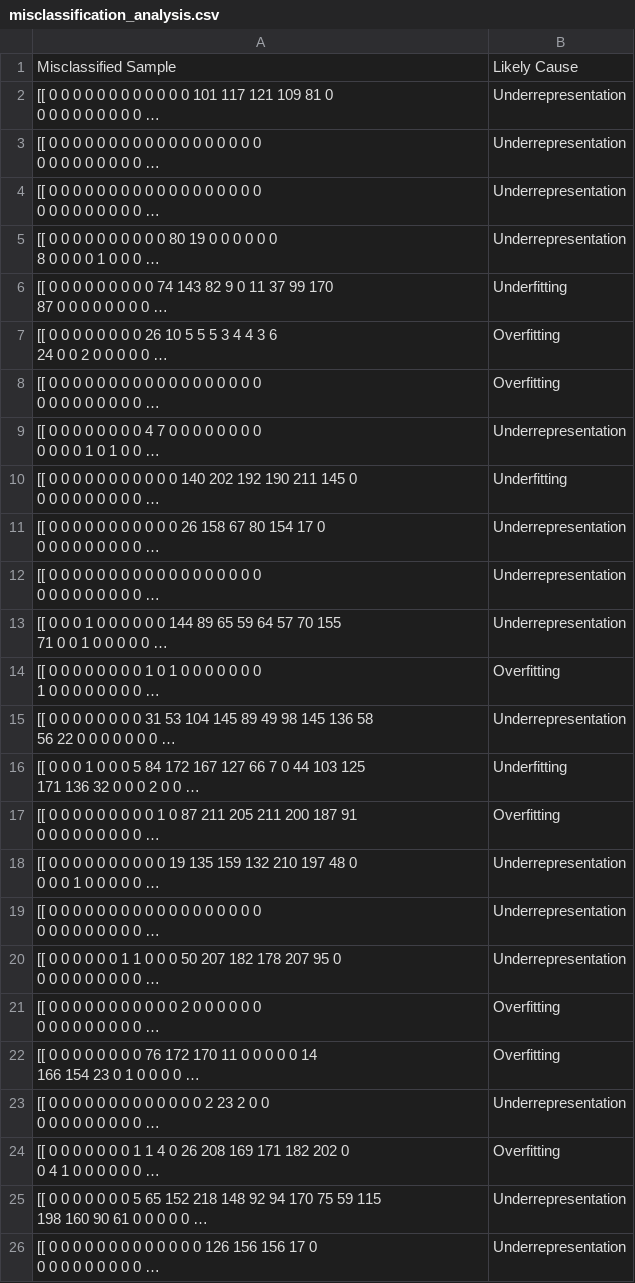
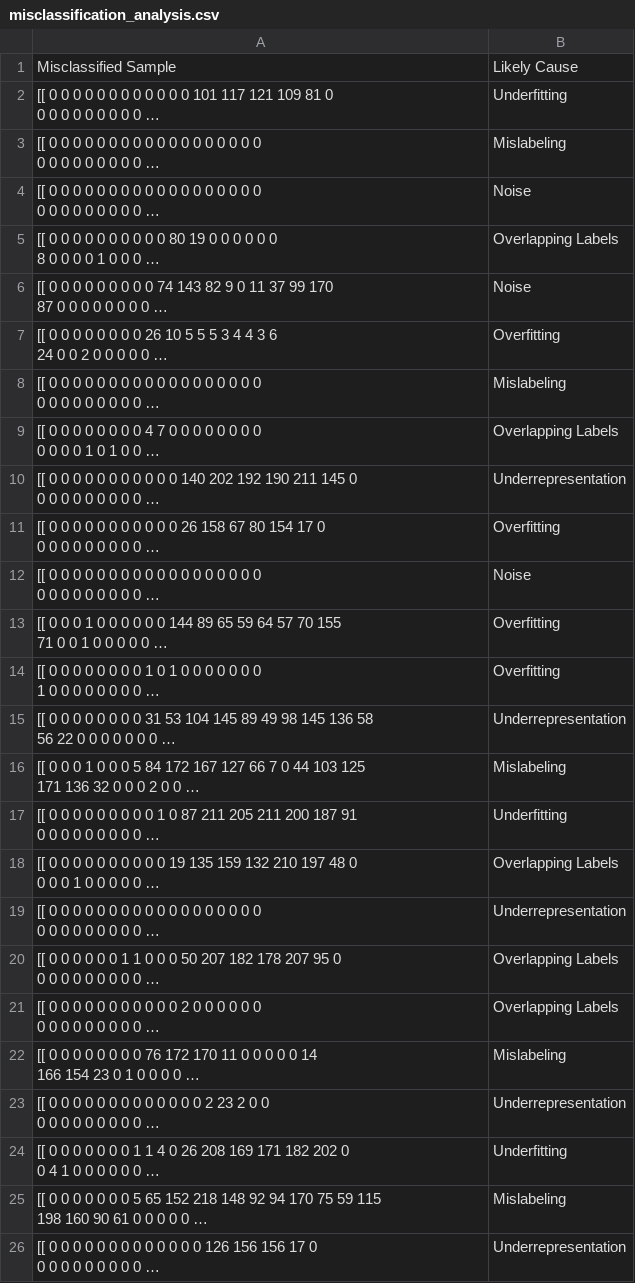
Before and after one commit to Stan-DT/AI-Project-2, a CSV file: misclassification_analysis.csv, drawn as a sheet; long unchanged cells end in …; the diff names each change by its address in the sheet, - before the commit and + after, or states it on an @@ line.

```diff
--- a/misclassification_analysis.csv
+++ b/misclassification_analysis.csv
-B2: Underrepresentation
+B2: Underfitting
-B3: Underrepresentation
+B3: Mislabeling
-B4: Underrepresentation
+B4: Noise
-B5: Underrepresentation
+B5: Overlapping Labels
-B6: Underfitting
+B6: Noise
-B8: Overfitting
+B8: Mislabeling
-B9: Underrepresentation
+B9: Overlapping Labels
-B10: Underfitting
+B10: Underrepresentation
-B11: Underrepresentation
+B11: Overfitting
-B12: Underrepresentation
+B12: Noise
-B13: Underrepresentation
+B13: Overfitting
-B16: Underfitting
+B16: Mislabeling
-B17: Overfitting
+B17: Underfitting
-B18: Underrepresentation
+B18: Overlapping Labels
-B20: Underrepresentation
+B20: Overlapping Labels
-B21: Overfitting
+B21: Overlapping Labels
-B22: Overfitting
+B22: Mislabeling
-B24: Overfitting
+B24: Underfitting
-B25: Underrepresentation
+B25: Mislabeling
```
Also changed, not shown: 1 other file.
